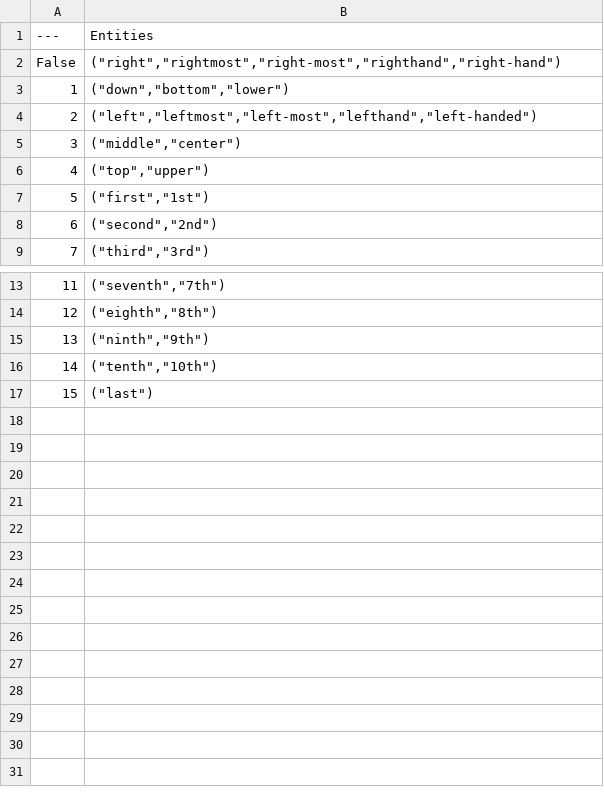
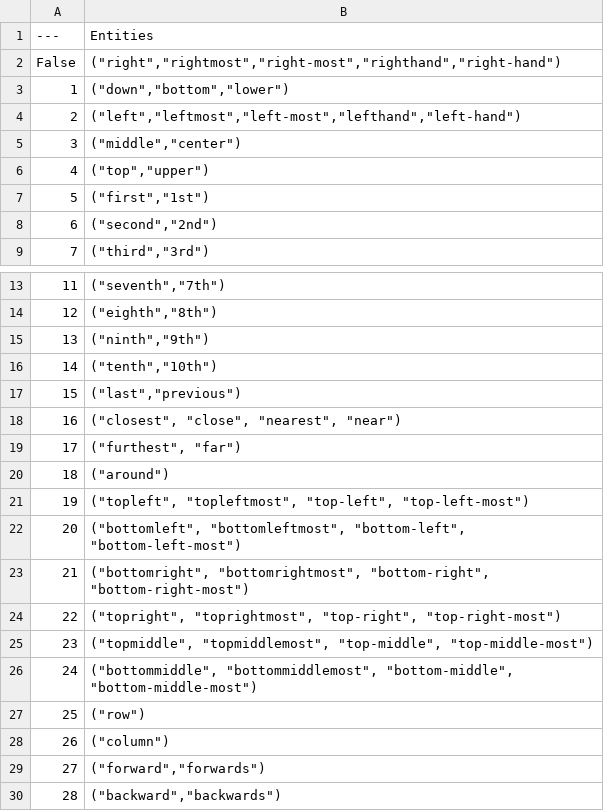
Before and after one commit to Glenn-v-W/nlp-ue4-example, a CSV file: Content/Entities/screenposition.csv, drawn as a sheet; only a part is shown, gaps mark what is left out.

```diff
--- a/Content/Entities/screenposition.csv
+++ b/Content/Entities/screenposition.csv
@@ -3,3 +3,3 @@ False,"(""right"",""rightmost"",""right-most"",""righthand"",""right-hand"")"
 1,"(""down"",""bottom"",""lower"")"
-2,"(""left"",""leftmost"",""left-most"",""lefthand"",""left-handed"")"
+2,"(""left"",""leftmost"",""left-most"",""lefthand"",""left-hand"")"
 3,"(""middle"",""center"")"
@@ -16,2 +16,15 @@ False,"(""right"",""rightmost"",""right-most"",""righthand"",""right-hand"")"
 14,"(""tenth"",""10th"")"
-15,"(""last"")"
+15,"(""last"",""previous"")"
+16,"(""closest"", ""close"", ""nearest"", ""near"")"
+17,"(""furthest"", ""far"")"
+18,"(""around"")"
+19,"(""topleft"", ""topleftmost"", ""top-left"", ""top-left-most"")"
+20,"(""bottomleft"", ""bottomleftmost"", ""bottom-left"", ""bottom-left-most"")"
+21,"(""bottomright"", ""bottomrightmost"", ""bottom-right"", ""bottom-right-most"")"
+22,"(""topright"", ""toprightmost"", ""top-right"", ""top-right-most"")"
+23,"(""topmiddle"", ""topmiddlemost"", ""top-middle"", ""top-middle-most"")"
+24,"(""bottommiddle"", ""bottommiddlemost"", ""bottom-middle"", ""bottom-middle-most"")"
+25,"(""row"")"
+26,"(""column"")"
+27,"(""forward"",""forwards"")"
+28,"(""backward"",""backwards"")"
```
Also changed, not shown: Content/Entities/attributes.csv, Content/Entities/objects.csv, 6 other files.
